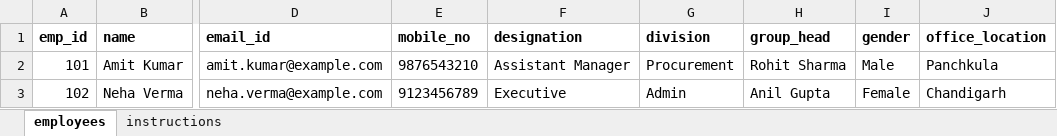
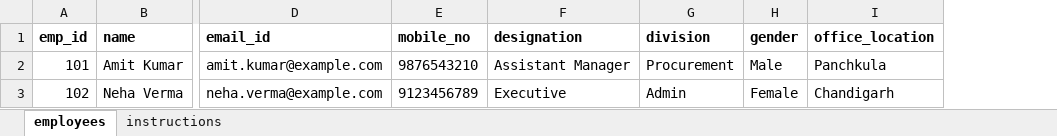
Before and after one commit to ACHIYANT/Store-Management-System, an Excel workbook: backend/StoreManagementService/docs/employee-migration/employee_migration_template.xlsx, sheet employees, drawn as a sheet; only a part is shown, gaps mark what is left out; values as stored, in another font and other column widths than the file's, no borders; the diff names each change by its address in the sheet, - before the commit and + after, or states it on an @@ line.

Commit message:
refactor(employee): remove group head from store employee flow

```diff
--- a/backend/StoreManagementService/docs/employee-migration/employee_migration_template.xlsx (sheet employees)
+++ b/backend/StoreManagementService/docs/employee-migration/employee_migration_template.xlsx (sheet employees)
-column H (group_head), rows 2-3: Rohit Sharma | Anil Gupta
```
Also changed, not shown: sheet instructions, 9 other files.
